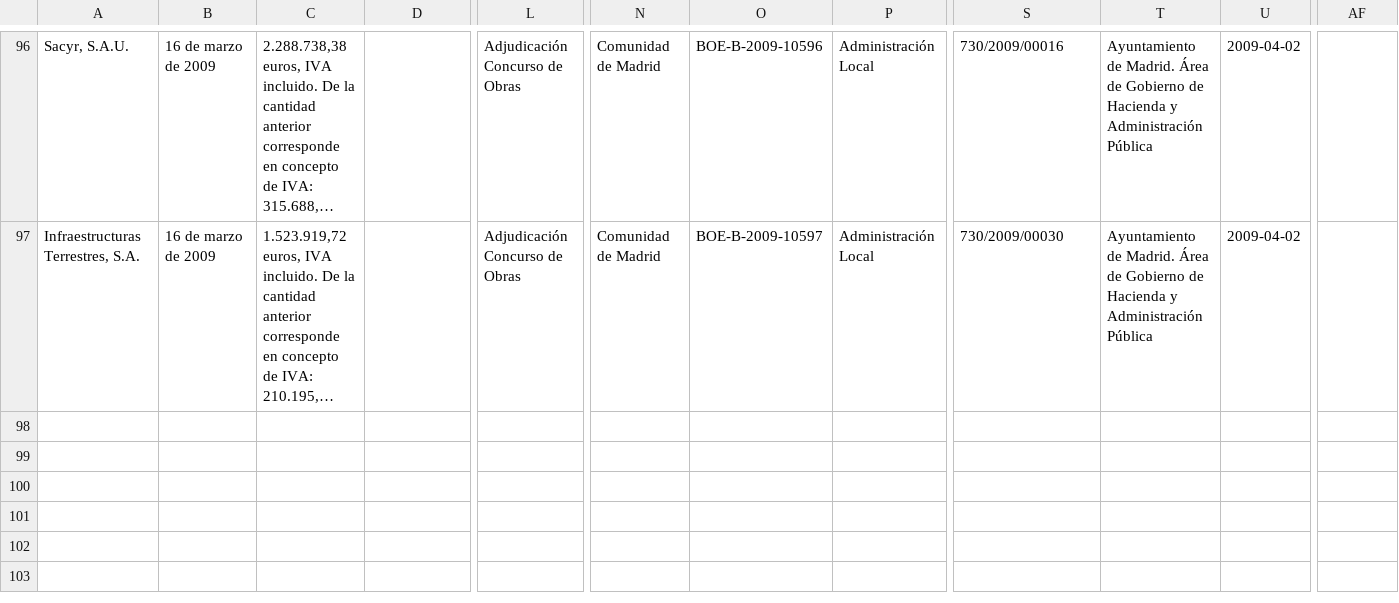
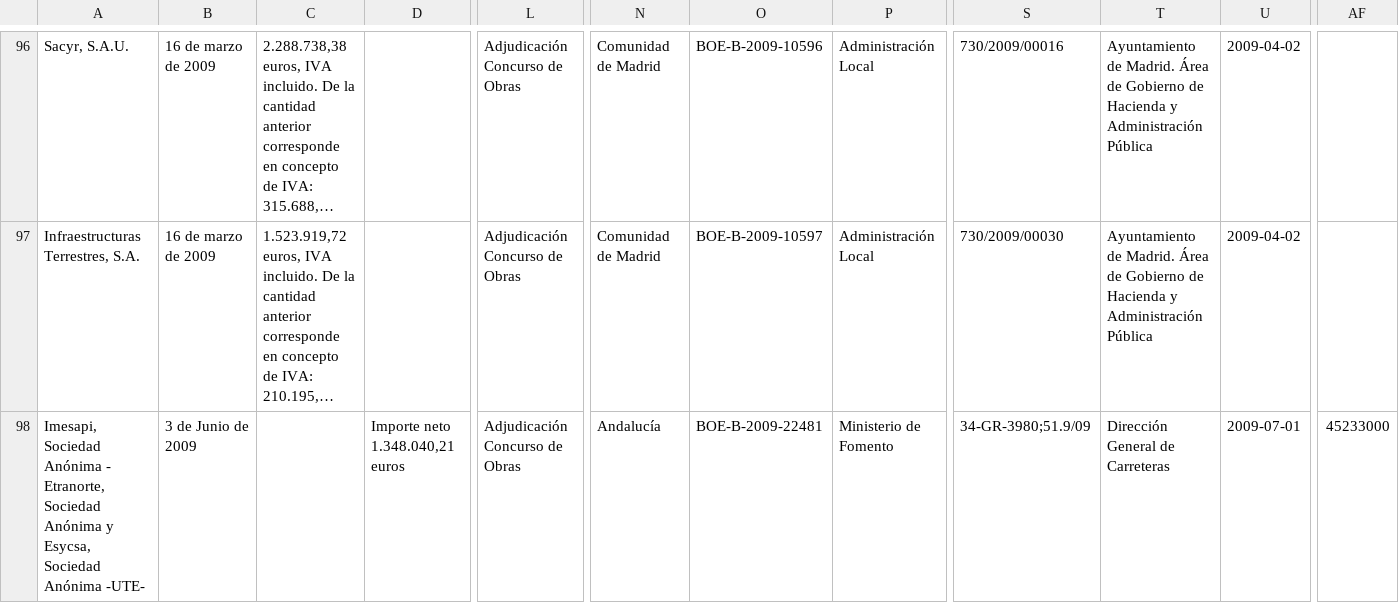
Before and after one commit to civio/quiencobralaobra, a CSV file: db/awards.csv, drawn as a sheet; only a part is shown, gaps mark what is left out; long unchanged cells end in …; rows hold the shown columns only; the diff names each change by its address in the sheet, - before the commit and + after, or states it on an @@ line.

```diff
--- a/db/awards.csv
+++ b/db/awards.csv
+row 98: Imesapi, Sociedad Anónima - Etranorte, Sociedad Anónima y Esycsa, Sociedad Anónima -UTE- | 3 de Junio de 2009 |  | Importe neto 1.348.040,21 euros | Adjudicación Concurso de Obras | Andalucía | BOE-B-2009-22481 | Ministerio de Fomento | 34-GR-3980;51.9/09 | Dirección General de Carreteras | 2009-07-01 | 45233000
```
